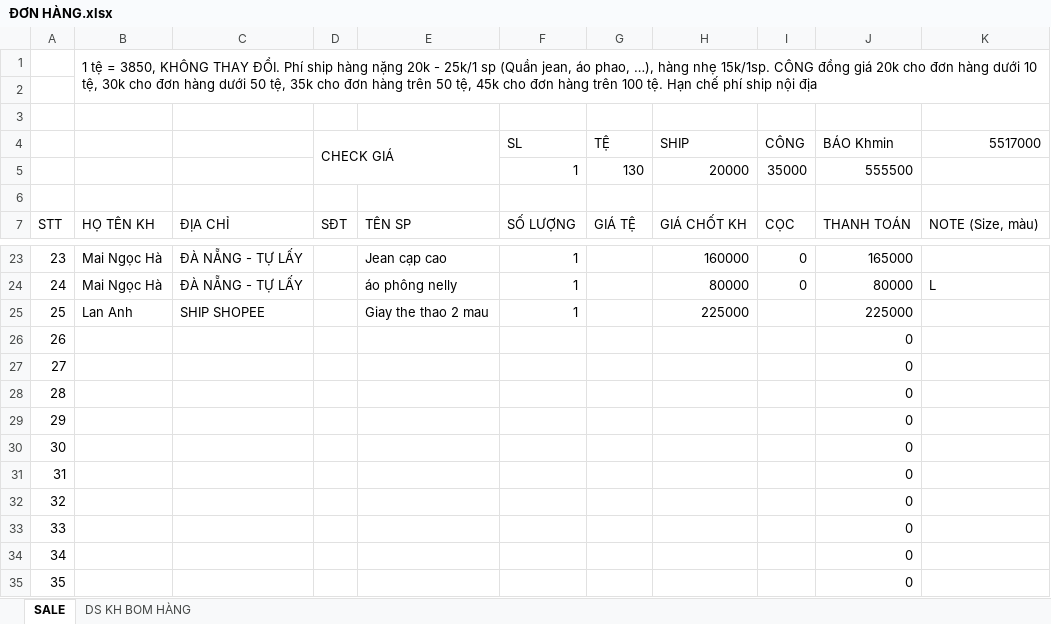
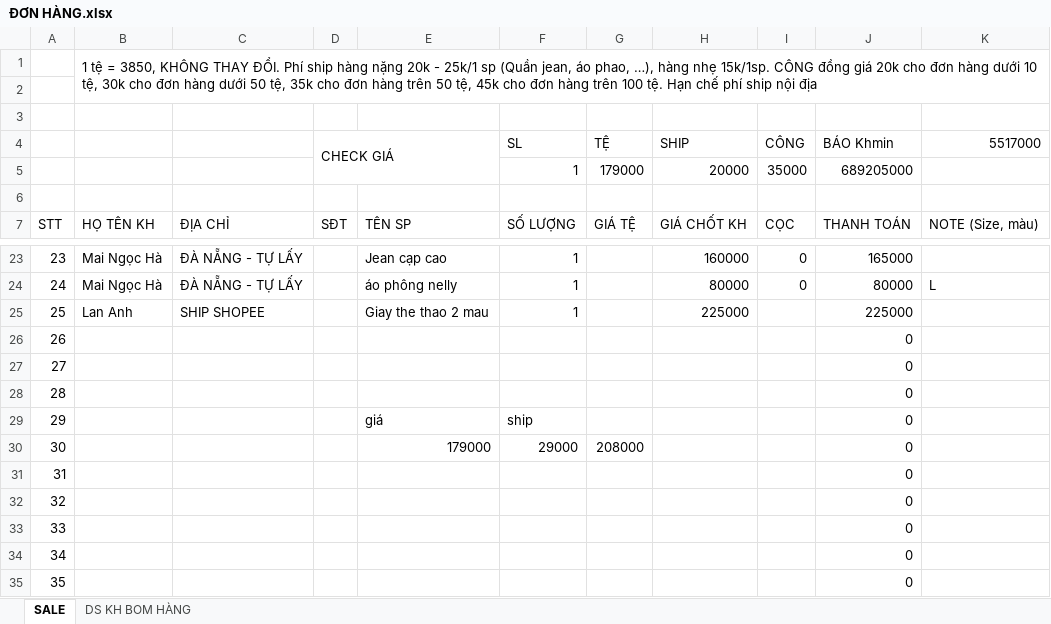
Before and after one commit to MaiHa0809/Yolo-Fashion, an Excel workbook: ĐƠN HÀNG.xlsx, sheet SALE, drawn as a sheet; only a part is shown, gaps mark what is left out; values as stored, in another font and other column widths than the file's, no cell formats; the diff names each change by its address in the sheet, - before the commit and + after, or states it on an @@ line.

```diff
--- a/ĐƠN HÀNG.xlsx (sheet SALE)
+++ b/ĐƠN HÀNG.xlsx (sheet SALE)
-G5 (TỆ): 130
+G5 (TỆ): 179000
-J5 (BÁO Khmin): 555500
+J5 (BÁO Khmin): 689205000
-E29: (empty)
+E29: giá
-F29 (SL): (empty)
+F29 (SL): ship
-E30: (empty)
+E30: 179000
-F30 (SL): (empty)
+F30 (SL): 29000
-G30 (TỆ): (empty)
+G30 (TỆ): 208000
```
Also changed, not shown: cell formats, Chi tiêu.xlsx.
